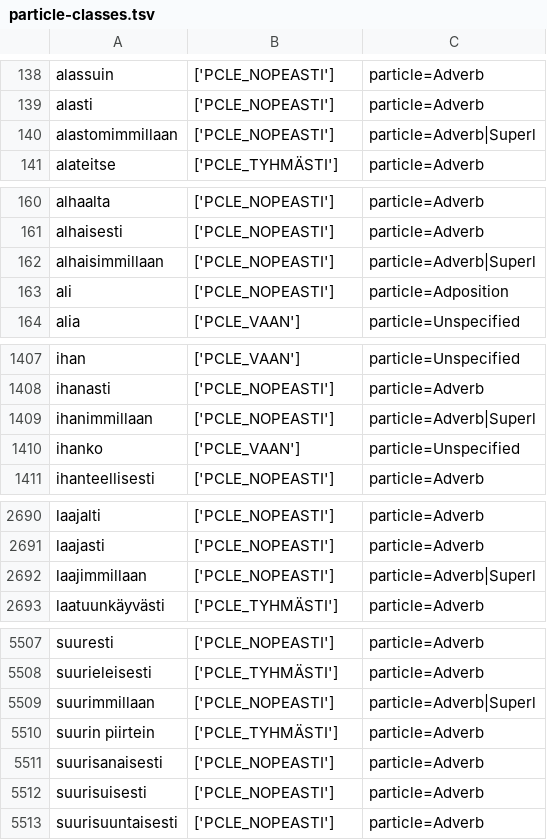
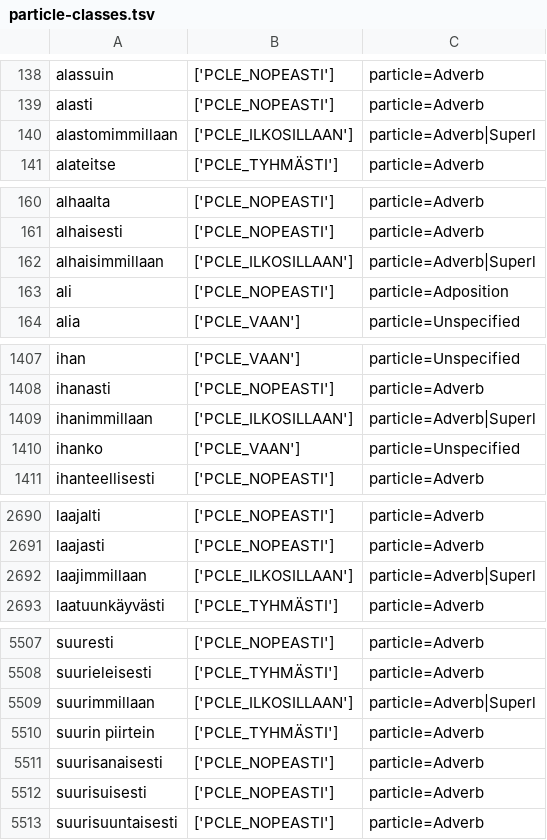
Before and after one commit to flammie/omorfi, a TSV file: src/lexical/attributes/particle-classes.tsv, drawn as a sheet; only a part is shown, gaps mark what is left out; the diff covers the shown part only.

Commit message:
Missing Px inflection for some -mmillAAn adverbs

```diff
--- a/src/lexical/attributes/particle-classes.tsv
+++ b/src/lexical/attributes/particle-classes.tsv
@@ -139,3 +139,3 @@ alassuin	['PCLE_NOPEASTI']	particle=Adverb
 alasti	['PCLE_NOPEASTI']	particle=Adverb
-alastomimmillaan	['PCLE_NOPEASTI']	particle=Adverb|Superl
+alastomimmillaan	['PCLE_ILKOSILLAAN']	particle=Adverb|Superl
 alateitse	['PCLE_TYHMÄSTI']	particle=Adverb
@@ -161,3 +161,3 @@ alhaalta	['PCLE_NOPEASTI']	particle=Adverb
 alhaisesti	['PCLE_NOPEASTI']	particle=Adverb
-alhaisimmillaan	['PCLE_NOPEASTI']	particle=Adverb|Superl
+alhaisimmillaan	['PCLE_ILKOSILLAAN']	particle=Adverb|Superl
 ali	['PCLE_NOPEASTI']	particle=Adposition
@@ -1408,3 +1408,3 @@ ihan	['PCLE_VAAN']	particle=Unspecified
 ihanasti	['PCLE_NOPEASTI']	particle=Adverb
-ihanimmillaan	['PCLE_NOPEASTI']	particle=Adverb|Superl
+ihanimmillaan	['PCLE_ILKOSILLAAN']	particle=Adverb|Superl
 ihanko	['PCLE_VAAN']	particle=Unspecified
@@ -2691,3 +2691,3 @@ laajalti	['PCLE_NOPEASTI']	particle=Adverb
 laajasti	['PCLE_NOPEASTI']	particle=Adverb
-laajimmillaan	['PCLE_NOPEASTI']	particle=Adverb|Superl
+laajimmillaan	['PCLE_ILKOSILLAAN']	particle=Adverb|Superl
 laatuunkäyvästi	['PCLE_TYHMÄSTI']	particle=Adverb
@@ -5508,3 +5508,3 @@ suuresti	['PCLE_NOPEASTI']	particle=Adverb
 suurieleisesti	['PCLE_TYHMÄSTI']	particle=Adverb
-suurimmillaan	['PCLE_NOPEASTI']	particle=Adverb|Superl
+suurimmillaan	['PCLE_ILKOSILLAAN']	particle=Adverb|Superl
 suurin piirtein	['PCLE_TYHMÄSTI']	particle=Adverb
```
Also changed, not shown: 3 edited cells elsewhere in this file.
